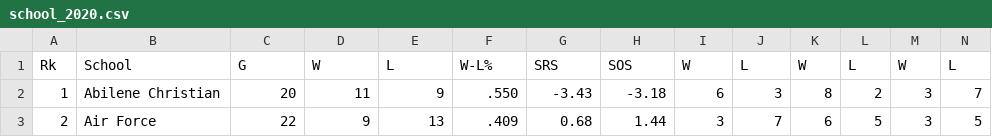
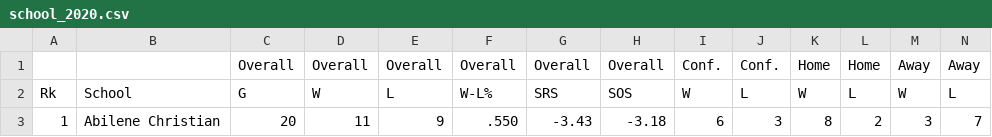
Before and after one commit to quentinrf/March_Madness_ML, a CSV file: Data/SchoolStats/school_2020.csv, drawn as a sheet; only a part is shown; the shorter side is filled out with more unchanged rows; rows hold the shown columns only; the diff names each change by its address in the sheet, - before the commit and + after, or states it on an @@ line.

```diff
--- a/Data/SchoolStats/school_2020.csv
+++ b/Data/SchoolStats/school_2020.csv
+row 1:  |  | Overall | Overall | Overall | Overall | Overall | Overall | Conf. | Conf. | Home | Home | Away | Away
```
Also changed, not shown: Data/AdvancedSchoolStats/advschool_2010.csv, Data/AdvancedSchoolStats/advschool_2011.csv, 19 other files.
